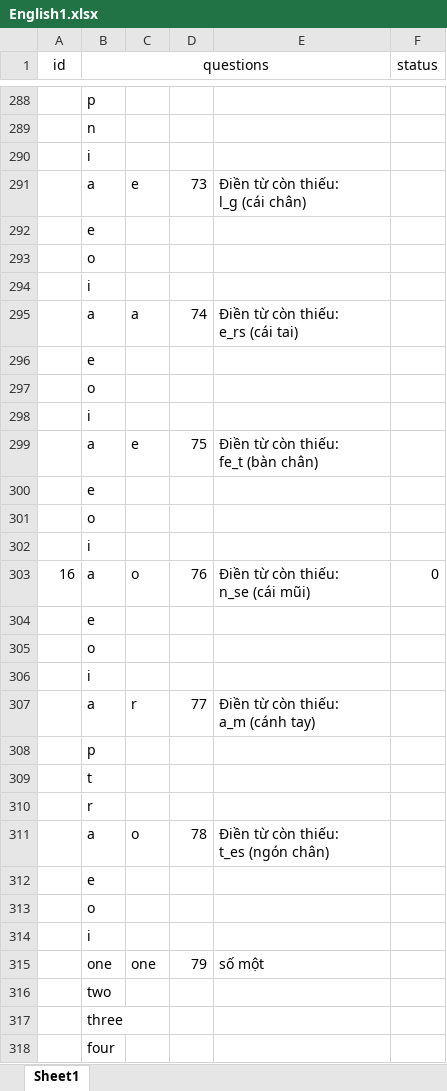
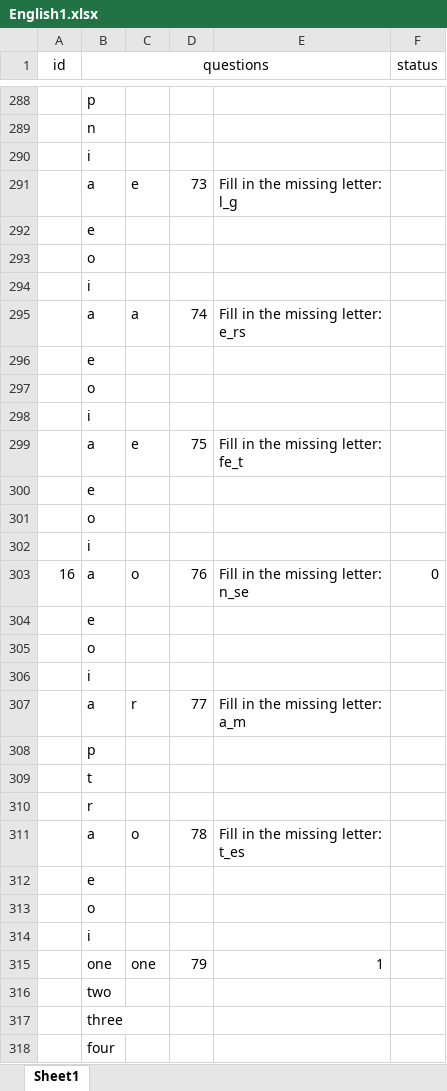
Before and after one commit to thanhBkap/E4K2-Ti-ng-Anh-L-p-2-N-m-2021, an Excel workbook: English1.xlsx, sheet Sheet1, drawn as a sheet; only a part is shown, gaps mark what is left out; values as stored, in another font and other column widths than the file's, no borders; charts and pictures not drawn; ↵ is a line break in a cell; the diff covers the shown part only; the diff names each change by its address in the sheet, - before the commit and + after, or states it on an @@ line.

```diff
--- a/English1.xlsx (sheet Sheet1)
+++ b/English1.xlsx (sheet Sheet1)
-E291: Điền từ còn thiếu: ↵ l_g (cái chân)
+E291: Fill in the missing letter: ↵ l_g
-E295: Điền từ còn thiếu: ↵ e_rs (cái tai)
+E295: Fill in the missing letter: ↵ e_rs
-E299: Điền từ còn thiếu: ↵ fe_t (bàn chân)
+E299: Fill in the missing letter: ↵ fe_t
-E303: Điền từ còn thiếu: ↵ n_se (cái mũi)
+E303: Fill in the missing letter: ↵ n_se
-E307: Điền từ còn thiếu: ↵ a_m (cánh tay)
+E307: Fill in the missing letter: ↵ a_m
-E311: Điền từ còn thiếu: ↵ t_es (ngón chân)
+E311: Fill in the missing letter: ↵ t_es
-E315: số một
+E315: 1
```
Also changed, not shown: other rows of this sheet, charts or pictures.
